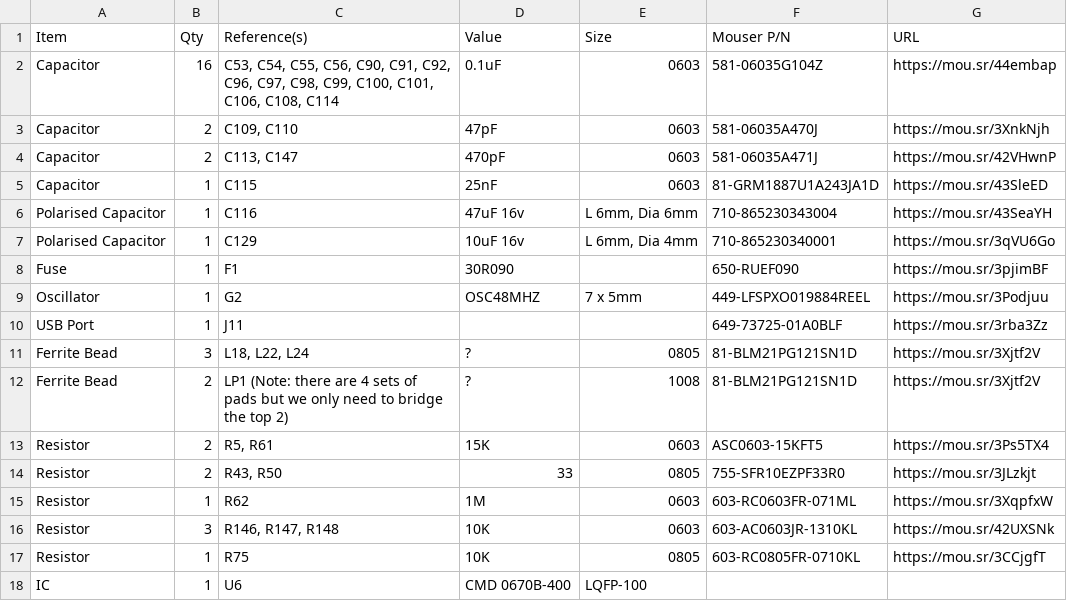
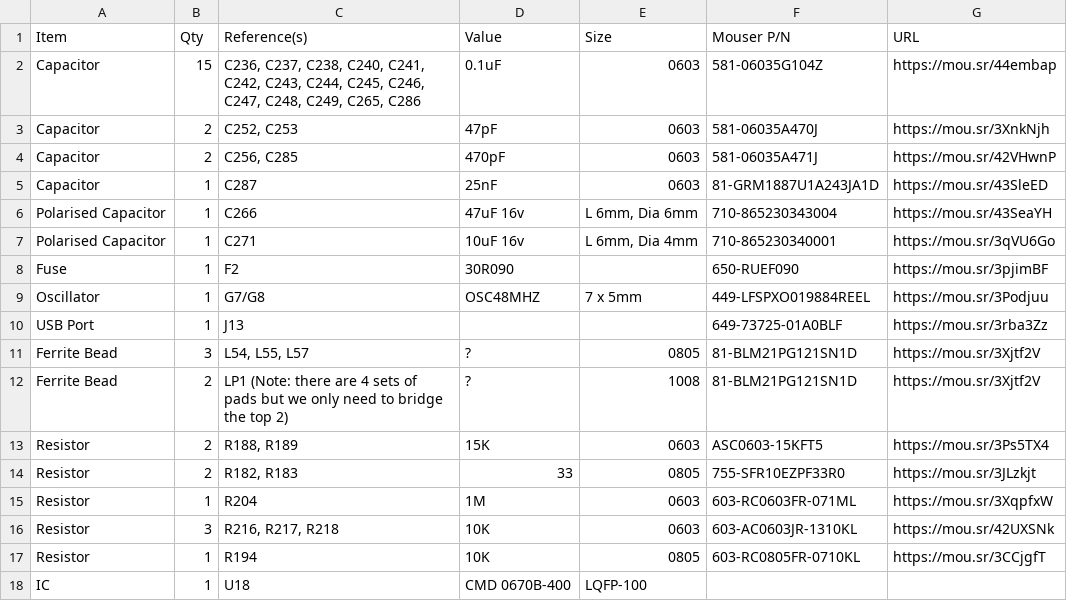
Before and after one commit to croissantking/G3-Personality-Card-USB, a CSV file: Wings USB BOM.csv, drawn as a sheet.

Commit message:
Update Wings USB BOM.csv

```diff
--- a/Wings USB BOM.csv
+++ b/Wings USB BOM.csv
@@ -1,18 +1,18 @@
 "Item","Qty","Reference(s)","Value","Size","Mouser P/N","URL"
-"Capacitor","16","C53, C54, C55, C56, C90, C91, C92, C96, C97, C98, C99, C100, C101, C106, C108, C114","0.1uF","0603","581-06035G104Z","https://mou.sr/44embap"
-"Capacitor","2","C109, C110","47pF","0603","581-06035A470J","https://mou.sr/3XnkNjh"
-"Capacitor","2","C113, C147","470pF","0603","581-06035A471J","https://mou.sr/42VHwnP"
-"Capacitor","1","C115","25nF","0603","81-GRM1887U1A243JA1D","https://mou.sr/43SleED"
-"Polarised Capacitor","1","C116","47uF 16v","L 6mm, Dia 6mm","710-865230343004","https://mou.sr/43SeaYH"
-"Polarised Capacitor","1","C129","10uF 16v","L 6mm, Dia 4mm","710-865230340001","https://mou.sr/3qVU6Go"
-"Fuse","1","F1","30R090","","650-RUEF090","https://mou.sr/3pjimBF"
-"Oscillator","1","G2","OSC48MHZ","7 x 5mm","449-LFSPXO019884REEL","https://mou.sr/3Podjuu"
-"USB Port","1","J11","","","649-73725-01A0BLF","https://mou.sr/3rba3Zz"
-"Ferrite Bead","3","L18, L22, L24","?","0805","81-BLM21PG121SN1D","https://mou.sr/3Xjtf2V"
+"Capacitor","15","C236, C237, C238, C240, C241, C242, C243, C244, C245, C246, C247, C248, C249, C265, C286","0.1uF","0603","581-06035G104Z","https://mou.sr/44embap"
+"Capacitor","2","C252, C253","47pF","0603","581-06035A470J","https://mou.sr/3XnkNjh"
+"Capacitor","2","C256, C285","470pF","0603","581-06035A471J","https://mou.sr/42VHwnP"
+"Capacitor","1","C287","25nF","0603","81-GRM1887U1A243JA1D","https://mou.sr/43SleED"
+"Polarised Capacitor","1","C266","47uF 16v","L 6mm, Dia 6mm","710-865230343004","https://mou.sr/43SeaYH"
+"Polarised Capacitor","1","C271","10uF 16v","L 6mm, Dia 4mm","710-865230340001","https://mou.sr/3qVU6Go"
+"Fuse","1","F2","30R090","","650-RUEF090","https://mou.sr/3pjimBF"
+"Oscillator","1","G7/G8","OSC48MHZ","7 x 5mm","449-LFSPXO019884REEL","https://mou.sr/3Podjuu"
+"USB Port","1","J13","","","649-73725-01A0BLF","https://mou.sr/3rba3Zz"
+"Ferrite Bead","3","L54, L55, L57","?","0805","81-BLM21PG121SN1D","https://mou.sr/3Xjtf2V"
 "Ferrite Bead","2","LP1 (Note: there are 4 sets of pads but we only need to bridge the top 2)","?","1008","81-BLM21PG121SN1D","https://mou.sr/3Xjtf2V"
-"Resistor","2","R5, R61","15K","0603","ASC0603-15KFT5","https://mou.sr/3Ps5TX4"
-"Resistor","2","R43, R50","33","0805","755-SFR10EZPF33R0","https://mou.sr/3JLzkjt"
-"Resistor","1","R62","1M","0603","603-RC0603FR-071ML","https://mou.sr/3XqpfxW"
-"Resistor","3","R146, R147, R148","10K","0603","603-AC0603JR-1310KL","https://mou.sr/42UXSNk"
-"Resistor","1","R75","10K","0805","603-RC0805FR-0710KL","https://mou.sr/3CCjgfT"
-"IC","1","U6","CMD 0670B-400","LQFP-100","",""
+"Resistor","2","R188, R189","15K","0603","ASC0603-15KFT5","https://mou.sr/3Ps5TX4"
+"Resistor","2","R182, R183","33","0805","755-SFR10EZPF33R0","https://mou.sr/3JLzkjt"
+"Resistor","1","R204","1M","0603","603-RC0603FR-071ML","https://mou.sr/3XqpfxW"
+"Resistor","3","R216, R217, R218","10K","0603","603-AC0603JR-1310KL","https://mou.sr/42UXSNk"
+"Resistor","1","R194","10K","0805","603-RC0805FR-0710KL","https://mou.sr/3CCjgfT"
+"IC","1","U18","CMD 0670B-400","LQFP-100","",""
```
